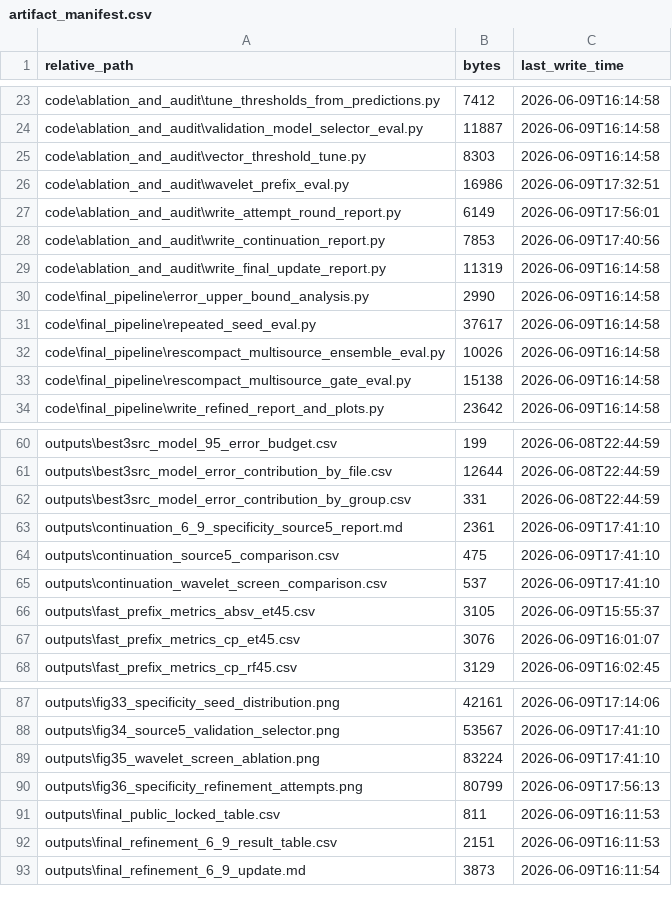
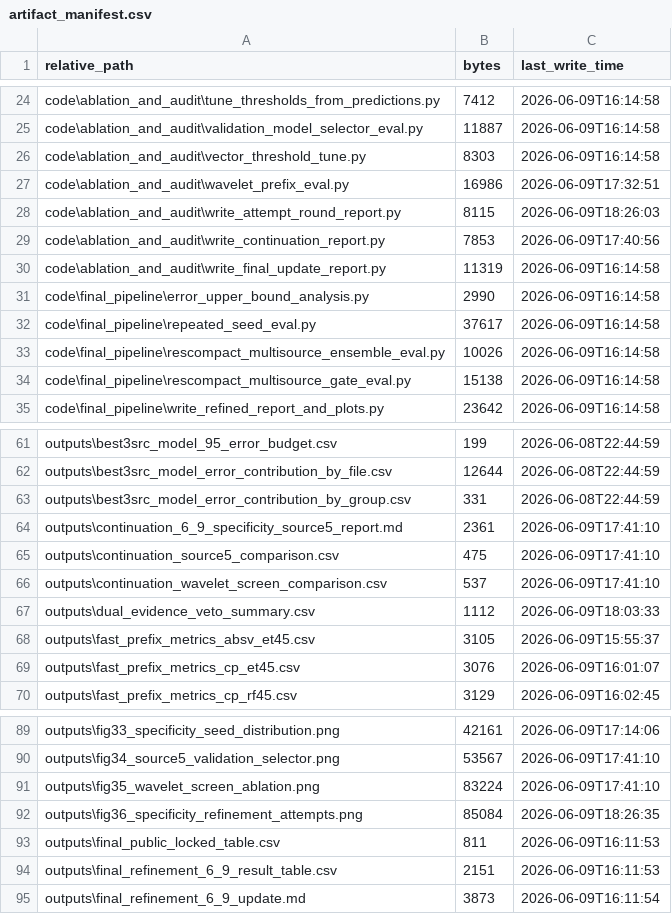
Before and after one commit to zwhy149/6.9, a CSV file: artifact_manifest.csv, drawn as a sheet; only a part is shown, gaps mark what is left out; the diff covers the shown part only.

Commit message:
Add dual evidence veto audit

```diff
--- a/artifact_manifest.csv
+++ b/artifact_manifest.csv
@@ -26,3 +27,3 @@
 "code\ablation_and_audit\wavelet_prefix_eval.py","16986","2026-06-09T17:32:51"
-"code\ablation_and_audit\write_attempt_round_report.py","6149","2026-06-09T17:56:01"
+"code\ablation_and_audit\write_attempt_round_report.py","8115","2026-06-09T18:26:03"
 "code\ablation_and_audit\write_continuation_report.py","7853","2026-06-09T17:40:56"
@@ -65,2 +66,3 @@
 "outputs\continuation_wavelet_screen_comparison.csv","537","2026-06-09T17:41:10"
+"outputs\dual_evidence_veto_summary.csv","1112","2026-06-09T18:03:33"
 "outputs\fast_prefix_metrics_absv_et45.csv","3105","2026-06-09T15:55:37"
@@ -89,3 +91,3 @@
 "outputs\fig35_wavelet_screen_ablation.png","83224","2026-06-09T17:41:10"
-"outputs\fig36_specificity_refinement_attempts.png","80799","2026-06-09T17:56:13"
+"outputs\fig36_specificity_refinement_attempts.png","85084","2026-06-09T18:26:35"
 "outputs\final_public_locked_table.csv","811","2026-06-09T16:11:53"
```
Also changed, not shown: 4 added rows and 13 edited cells elsewhere in this file, outputs/attempt_round_specificity_comparison.csv, results/specificity_attempt_round/attempt_round_specificity_comparison.csv, 11 other files.
